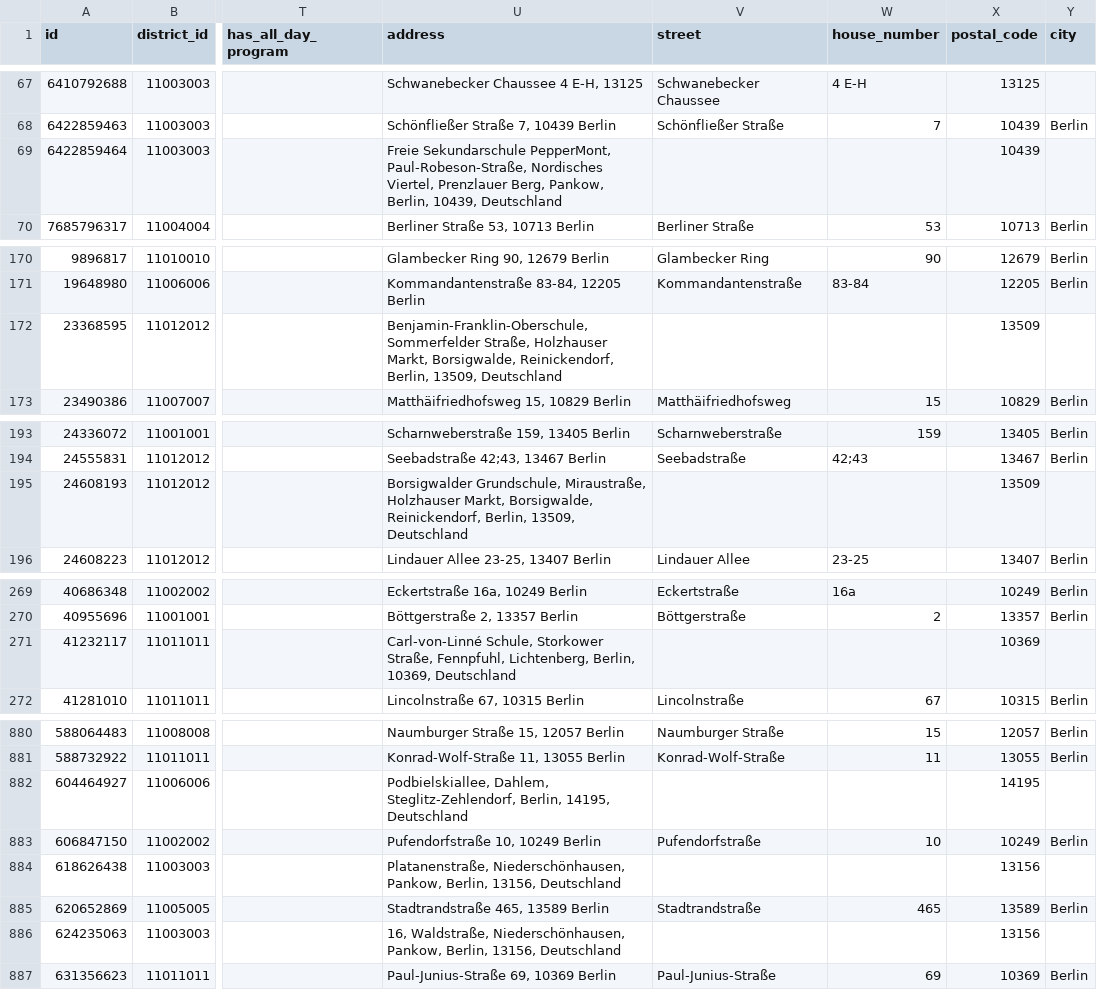
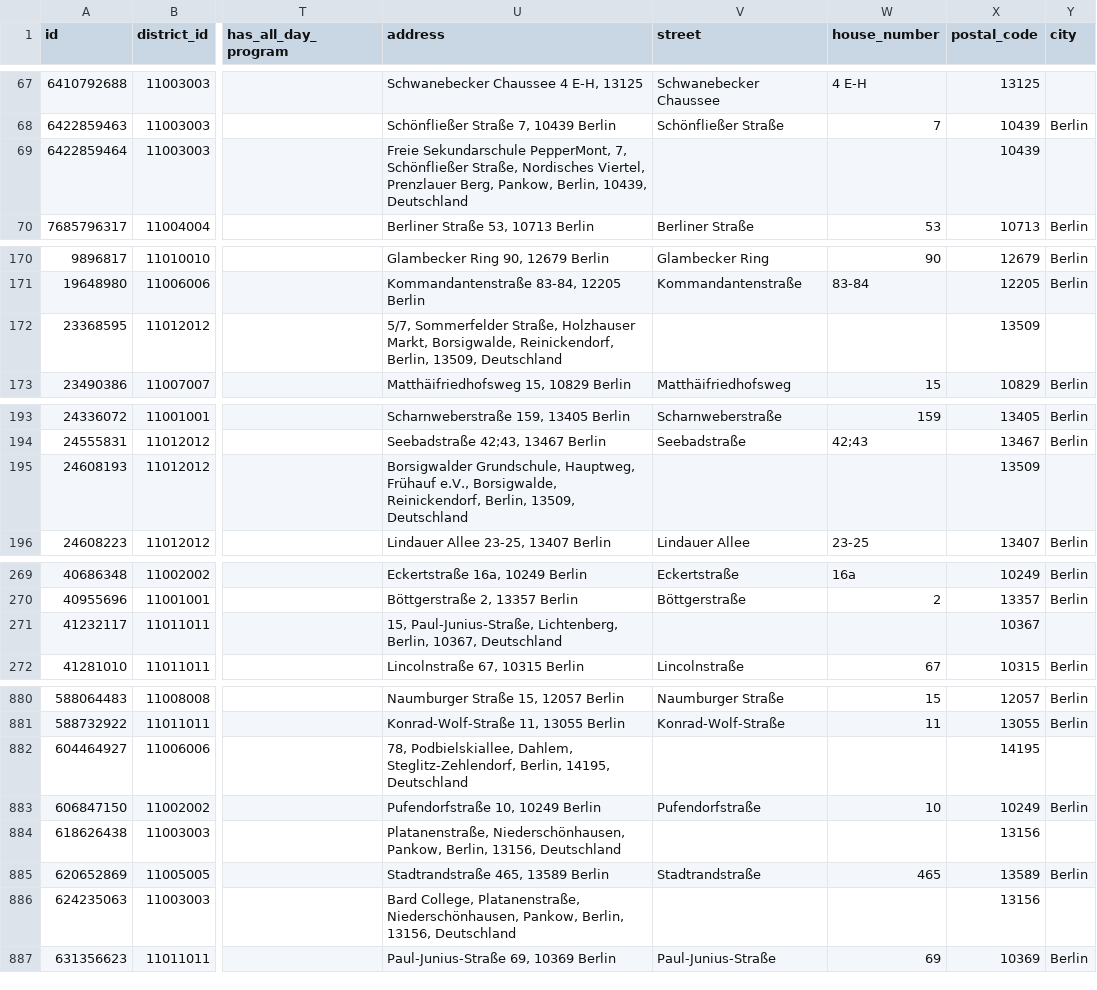
Before and after one commit to Nigar1209/berlin-poi-osm-pipeline, a CSV file: schools/scripts/data/schools_final_osm_only.csv, drawn as a sheet; only a part is shown, gaps mark what is left out; the diff covers the shown part only; the diff names each change by its address in the sheet, - before the commit and + after, or states it on an @@ line.

```diff
--- a/schools/scripts/data/schools_final_osm_only.csv
+++ b/schools/scripts/data/schools_final_osm_only.csv
-U69 (address): …Sekundarschule PepperMont, Paul-Robeson-Straße, Nordisches Viertel,…
+U69 (address): …Sekundarschule PepperMont, 7, Schönfließer Straße, Nordisches Viertel,…
-U172 (address): Benjamin-Franklin-Oberschule, Sommerfelder Straße,…
+U172 (address): 5/7, Sommerfelder Straße,…
-U195 (address): Borsigwalder Grundschule, Miraustraße, Holzhauser Markt, Borsigwalde, Reinickendorf,…
+U195 (address): Borsigwalder Grundschule, Hauptweg, Frühauf e.V., Borsigwalde, Reinickendorf,…
-U271 (address): Carl-von-Linné Schule, Storkower Straße, Fennpfuhl, Lichtenberg, Berlin, 10369, Deutschland
+U271 (address): 15, Paul-Junius-Straße, Lichtenberg, Berlin, 10367, Deutschland
-X271 (postal_code): 10369
+X271 (postal_code): 10367
-U882 (address): Podbielskiallee, Dahlem,…
+U882 (address): 78, Podbielskiallee, Dahlem,…
-U886 (address): 16, Waldstraße, Niederschönhausen, Pankow,…
+U886 (address): Bard College, Platanenstraße, Niederschönhausen, Pankow,…
```
Also changed, not shown: 9 edited cells elsewhere in this file, 1 other file.
